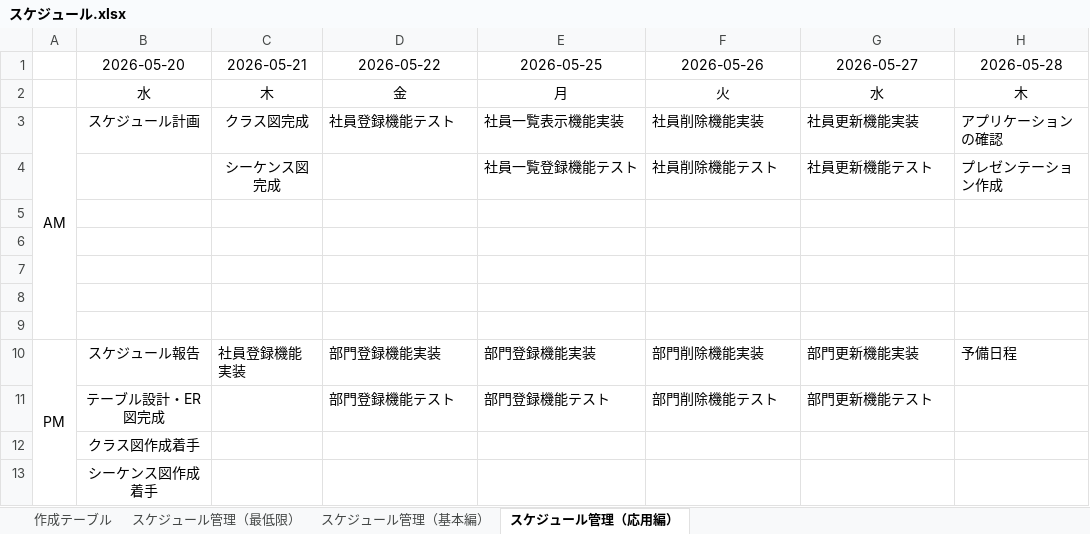
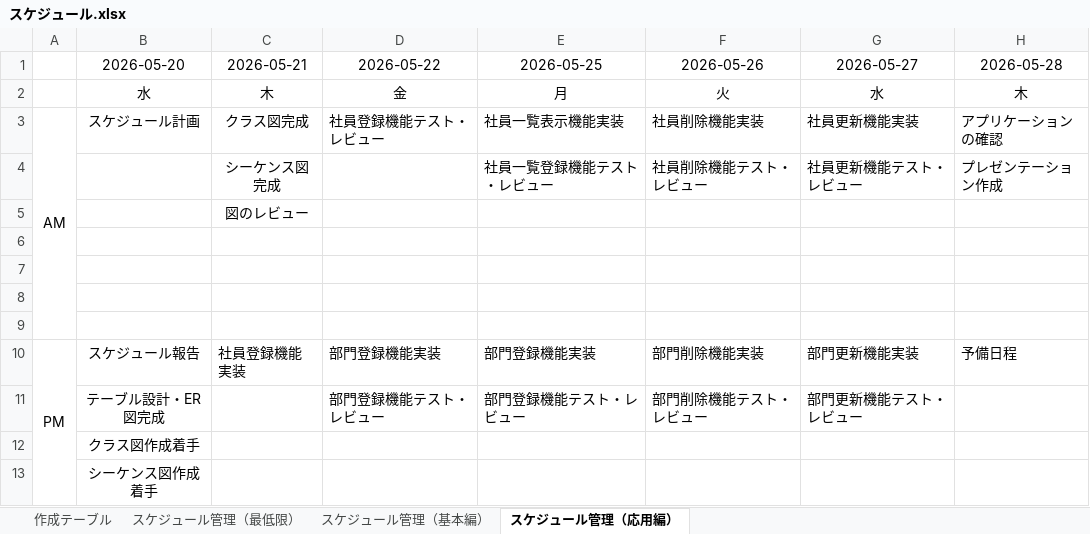
Before and after one commit to Suzaki-0420/csharp_training_202605, an Excel workbook: docs/05_etc/スケジュール.xlsx, sheet スケジュール管理（応用編）, drawn as a sheet; values as stored, in another font and other column widths than the file's, no borders; the diff names each change by its address in the sheet, - before the commit and + after, or states it on an @@ line.

```diff
--- a/docs/05_etc/スケジュール.xlsx (sheet スケジュール管理（応用編）)
+++ b/docs/05_etc/スケジュール.xlsx (sheet スケジュール管理（応用編）)
-D3 (2026-05-22): 社員登録機能テスト
+D3 (2026-05-22): 社員登録機能テスト・レビュー
-E4 (2026-05-25): 社員一覧登録機能テスト
+E4 (2026-05-25): 社員一覧登録機能テスト・レビュー
-F4 (2026-05-26): 社員削除機能テスト
+F4 (2026-05-26): 社員削除機能テスト・レビュー
-G4 (2026-05-27): 社員更新機能テスト
+G4 (2026-05-27): 社員更新機能テスト・レビュー
-C5 (2026-05-21): (empty)
+C5 (2026-05-21): 図のレビュー
-D11 (2026-05-22): 部門登録機能テスト
+D11 (2026-05-22): 部門登録機能テスト・レビュー
-E11 (2026-05-25): 部門登録機能テスト
+E11 (2026-05-25): 部門登録機能テスト・レビュー
-F11 (2026-05-26): 部門削除機能テスト
+F11 (2026-05-26): 部門削除機能テスト・レビュー
-G11 (2026-05-27): 部門更新機能テスト
+G11 (2026-05-27): 部門更新機能テスト・レビュー
```
Also changed, not shown: sheet スケジュール管理（基本編）, sheet スケジュール管理（最低限）, 17 other files.
